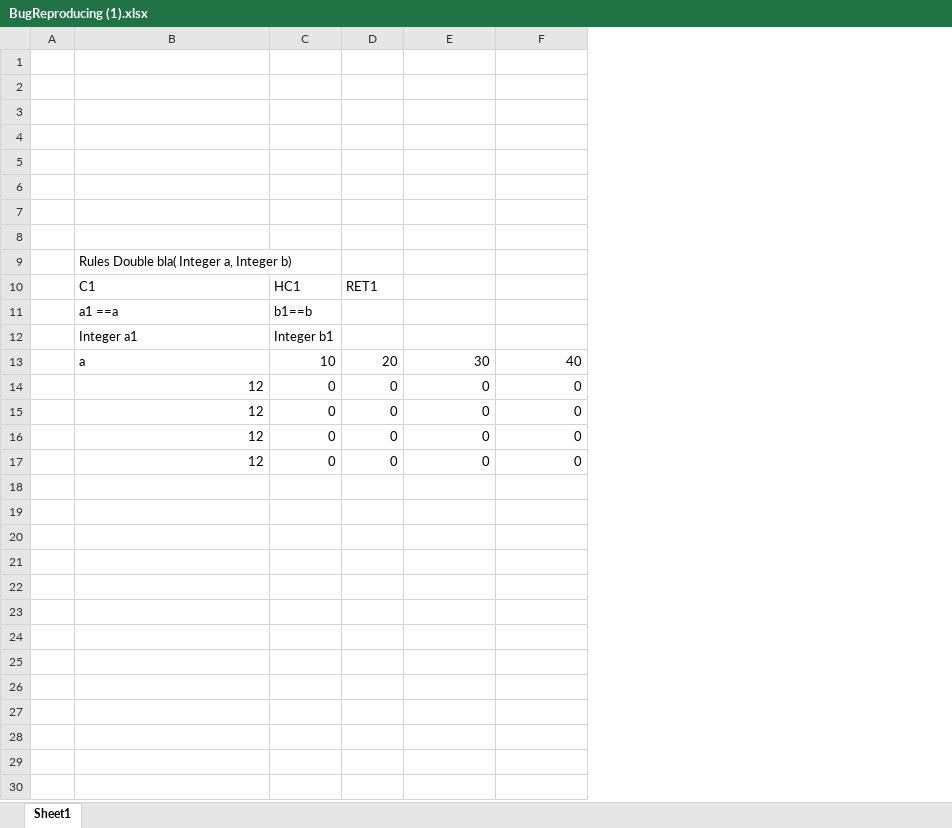
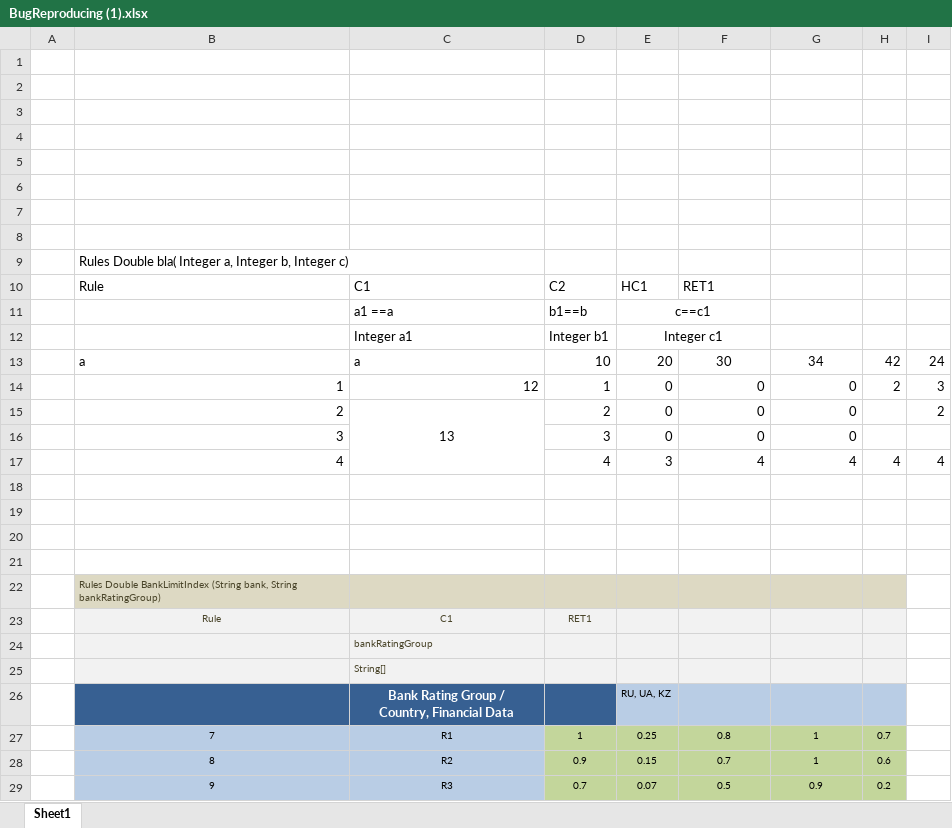
Before and after one commit to ekosolapova/gitExampleRepository, an Excel workbook: BugReproducing2-DEFAULT-2026-07-31_07-55-00/BugReproducing (1).xlsx, sheet Sheet1, drawn as a sheet; only a part is shown; values as stored, in another font and other column widths than the file's, no borders; removed rows and columns are numbered as before the commit, all else as after; ↵ is a line break in a cell; the diff covers the shown part only; the diff names each change by its address in the sheet, - before the commit and + after, or states it on an @@ line.

Commit message:
Project BugReproducing2-DEFAULT-2026-07-31_07-55-00 is saved.

```diff
--- a/BugReproducing2-DEFAULT-2026-07-31_07-55-00/BugReproducing (1).xlsx (sheet Sheet1)
+++ b/BugReproducing2-DEFAULT-2026-07-31_07-55-00/BugReproducing (1).xlsx (sheet Sheet1)
+column B, row 9: Rules Double bla( Integer a, Integer b, Integer c); rows 13-16: a | 1 | 2 | 3
+column H, rows 13-14: 42 | 2
+column I, rows 13-15: 24 | 3 | 2
-C9: Rules Double bla( Integer a, Integer b)
+C9: (empty)
-row 10:  | C1 | HC1 | RET1
+row 10:  | Rule | C1 | C2 | HC1 | RET1
-E11: (empty)
+E11: c==c1
+E11:F11 merged
-E12: (empty)
+E12: Integer c1
+E12:F12 merged
-F13:G13 alignment: right
+F13:G13 alignment: center
-G13: 40
+G13: 34
-D14: 0
+D14: 1
-C15: 12
+C15: 13
-C15 alignment: right
+C15 alignment: center
+C15:C17 merged
-D15: 0
+D15: 2
-C16: 12
+C16: (empty)
-D16: 0
+D16: 3
+row 17:  | 4 |  | 4 | 3 | 4 | 4 | 4 | 4
-row 18:  | 12 | 0 | 0 | 0 | 0
+row 18: (empty)
+row 19: (empty)
+row 20: (empty)
+row 21: (empty)
+row 22:  | Rules Double BankLimitIndex (String bank, String bankRatingGroup)
+row 23:  | Rule | C1 | RET1
+row 24:  |  | bankRatingGroup
+row 25:  |  | String[]
+row 26:  |  | Bank Rating Group / ↵ Country, Financial Data |  | RU, UA, KZ
+row 27:  | 7 | R1 | 1 | 0.25 | 0.8 | 1 | 0.7
+row 28:  | 8 | R2 | 0.9 | 0.15 | 0.7 | 1 | 0.6
+row 29:  | 9 | R3 | 0.7 | 0.07 | 0.5 | 0.9 | 0.2
```
Also changed, not shown: 1 added row elsewhere in this sheet.
